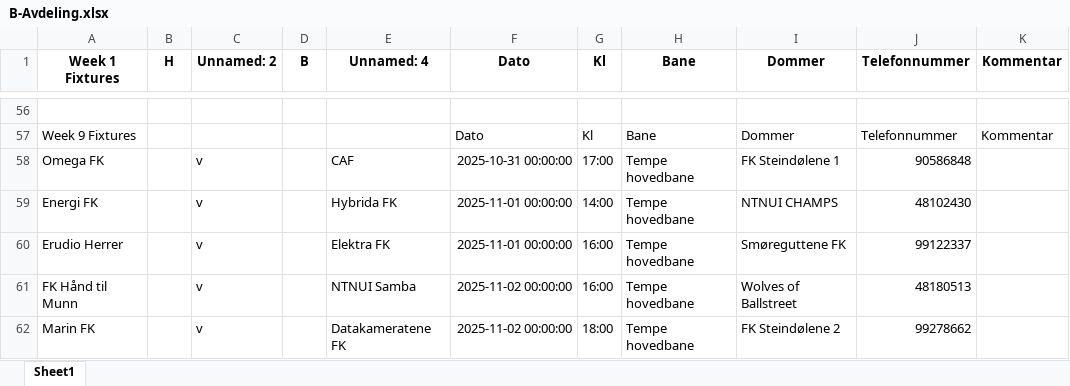
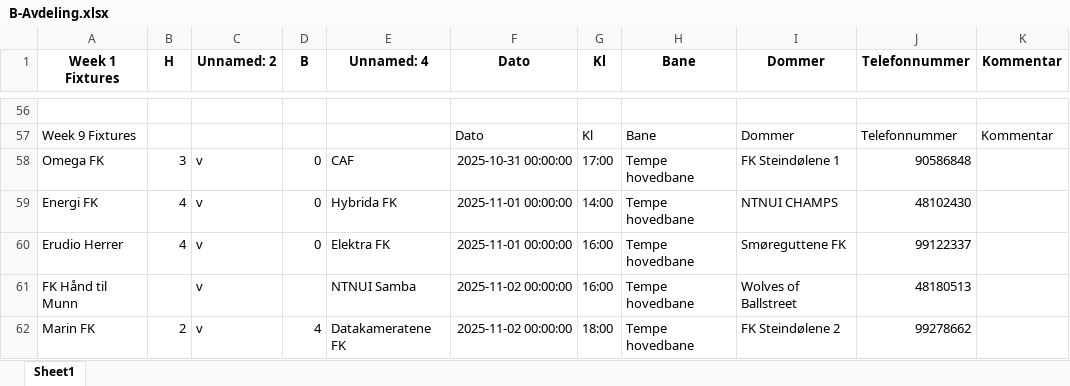
Before and after one commit to tsff1/tables, an Excel workbook: Scripts/Kamper/H25/B-Avdeling.xlsx, sheet Sheet1, drawn as a sheet; only a part is shown, gaps mark what is left out; values as stored, in another font and other column widths than the file's, no borders; the diff names each change by its address in the sheet, - before the commit and + after, or states it on an @@ line.

```diff
--- a/Scripts/Kamper/H25/B-Avdeling.xlsx (sheet Sheet1)
+++ b/Scripts/Kamper/H25/B-Avdeling.xlsx (sheet Sheet1)
-B58 (H): (empty)
+B58 (H): 3
-D58:D60 (B): (empty)
+D58:D60 (B): 0
-B59:B60 (H): (empty)
+B59:B60 (H): 4
-B62 (H): (empty)
+B62 (H): 2
-D62 (B): (empty)
+D62 (B): 4
```
Also changed, not shown: Scripts/Kamper/H25/A-Avdeling.xlsx, Scripts/Kamper/H25/C-Avdeling.xlsx, 10 other files.
